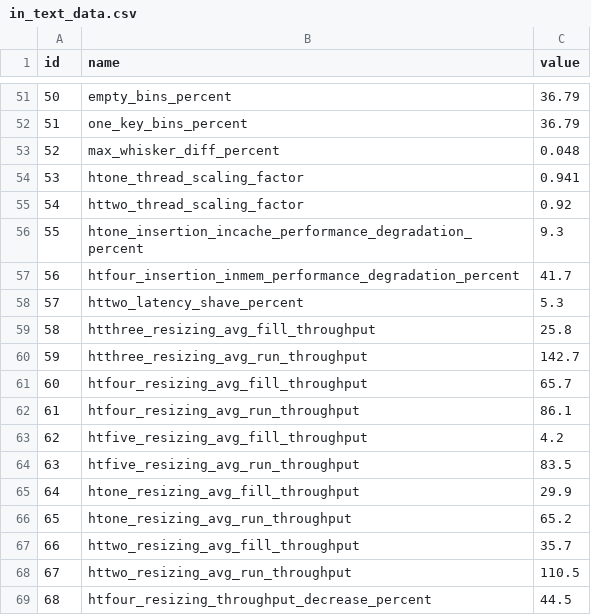
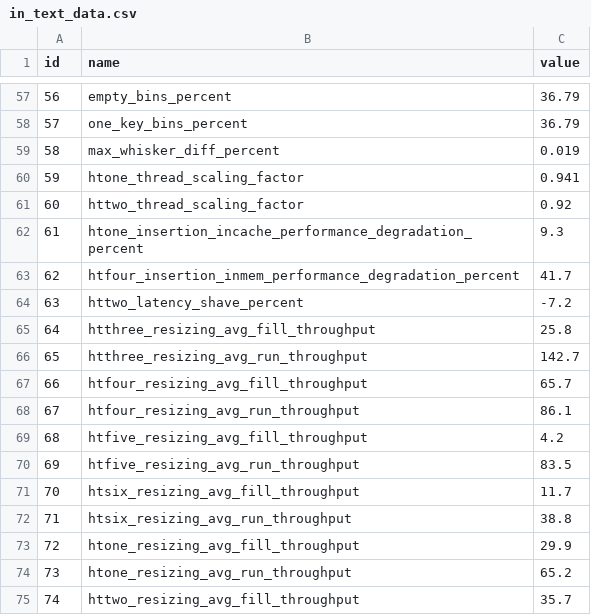
Before and after one commit to Xilinion/TPHT-Figure-Tex, a CSV file: in_text_data/in_text_data.csv, drawn as a sheet; only a part is shown, gaps mark what is left out; the shorter side is filled out with more unchanged rows; addresses are those after the commit; the diff covers the shown part only; the diff names each change by its address in the sheet, - before the commit and + after, or states it on an @@ line.

```diff
--- a/in_text_data/in_text_data.csv
+++ b/in_text_data/in_text_data.csv
@@ column A (id) renumbered from row 19 down @@
-C59 (value): 0.048
+C59 (value): 0.019
-C64 (value): 5.3
+C64 (value): -7.2
+row 71: 70 | htsix_resizing_avg_fill_throughput | 11.7
+row 72: 71 | htsix_resizing_avg_run_throughput | 38.8
```
Also changed, not shown: 6 added rows and 3 edited cells elsewhere in this file, 3 other files.
